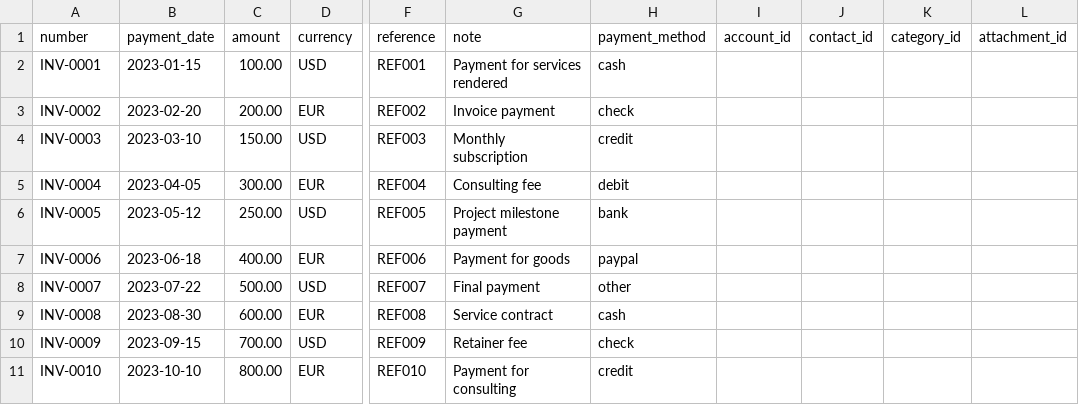
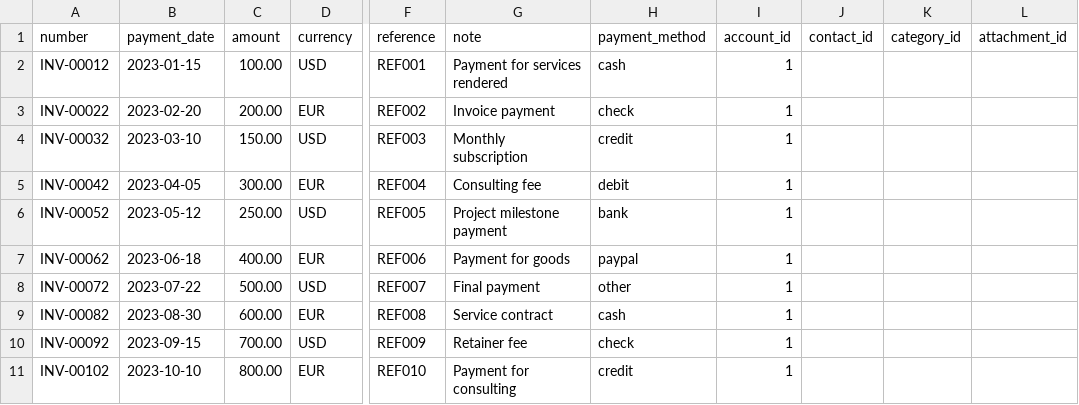
Before and after one commit to WordPressBugBounty/plugins-wp-ever-accounting, a CSV file: wp-ever-accounting/samples/import/payments.csv, drawn as a sheet; only a part is shown, gaps mark what is left out; the diff names each change by its address in the sheet, - before the commit and + after, or states it on an @@ line.

```diff
--- a/wp-ever-accounting/samples/import/payments.csv
+++ b/wp-ever-accounting/samples/import/payments.csv
-A2 (number): INV-0001
+A2 (number): INV-00012
-I2:I11 (account_id): (empty)
+I2:I11 (account_id): 1
-A3 (number): INV-0002
+A3 (number): INV-00022
-A4 (number): INV-0003
+A4 (number): INV-00032
-A5 (number): INV-0004
+A5 (number): INV-00042
-A6 (number): INV-0005
+A6 (number): INV-00052
-A7 (number): INV-0006
+A7 (number): INV-00062
-A8 (number): INV-0007
+A8 (number): INV-00072
-A9 (number): INV-0008
+A9 (number): INV-00082
-A10 (number): INV-0009
+A10 (number): INV-00092
-A11 (number): INV-0010
+A11 (number): INV-00102
```
Also changed, not shown: wp-ever-accounting/samples/import/expenses.csv, 38 other files.
